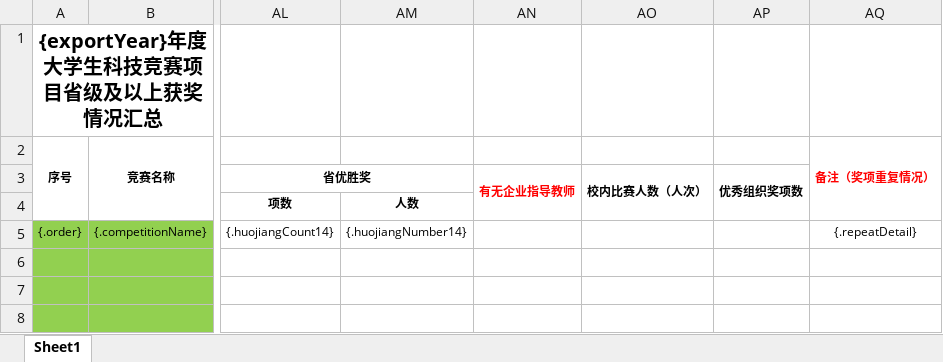
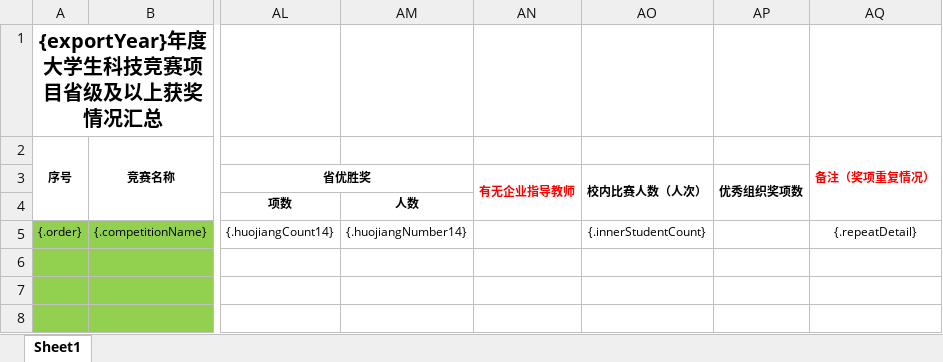
Before and after one commit to HiemalBeryl/ZUST_DCIMS_NEW, an Excel workbook: dcims-service/src/main/resources/excel/获奖汇总表.xlsx, sheet Sheet1, drawn as a sheet; only a part is shown, gaps mark what is left out; values as stored, in another font and other column widths than the file's, no borders; the diff names each change by its address in the sheet, - before the commit and + after, or states it on an @@ line.

```diff
--- a/dcims-service/src/main/resources/excel/获奖汇总表.xlsx (sheet Sheet1)
+++ b/dcims-service/src/main/resources/excel/获奖汇总表.xlsx (sheet Sheet1)
-AO5: (empty)
+AO5: {.innerStudentCount}
```
Also changed, not shown: 7 other files.
